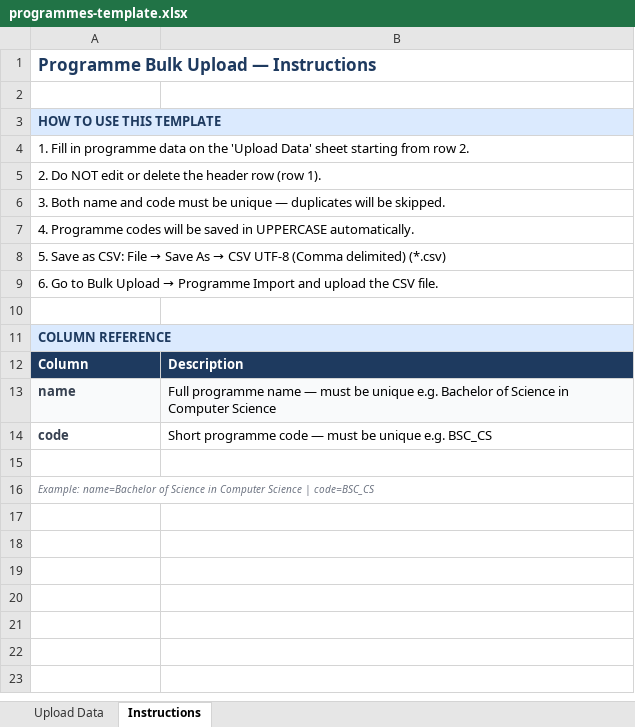
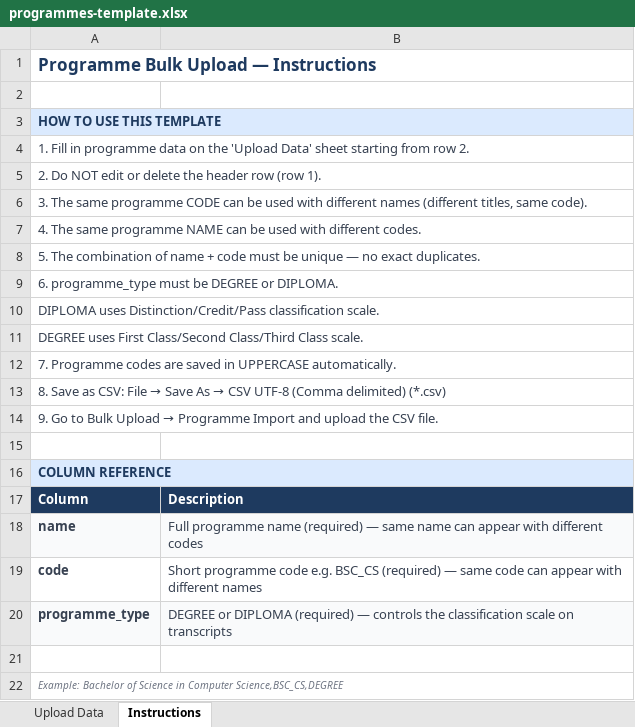
Before and after one commit to GTurk-Group/transcript-ITS, an Excel workbook: public/templates/programmes-template.xlsx, sheet Instructions, drawn as a sheet; values as stored, in another font and other column widths than the file's, no borders; addresses are those after the commit; the diff names each change by its address in the sheet, - before the commit and + after, or states it on an @@ line.

```diff
--- a/public/templates/programmes-template.xlsx (sheet Instructions)
+++ b/public/templates/programmes-template.xlsx (sheet Instructions)
-A4:A9 text colour: black
+A4:A9 text colour: #374151
-A6: 3. Both name and code must be unique — duplicates will be skipped.
+A6: 3. The same programme CODE can be used with different names (different titles, same code).
-A7: 4. Programme codes will be saved in UPPERCASE automatically.
+A7: 4. The same programme NAME can be used with different codes.
@@ A8: 5. Save as CSV: File → Save As → CSV UTF-8 (Comma delimited) (*.csv) → 5. The combination of name + code must be unique — no exact duplicates. @@
@@ A9: 6. Go to Bulk Upload → Programme Import and upload the CSV file. → 6. programme_type must be DEGREE or DIPLOMA. @@
+row 10: DIPLOMA uses Distinction/Credit/Pass classification scale.
+row 11: DEGREE uses First Class/Second Class/Third Class scale.
+row 12: 7. Programme codes are saved in UPPERCASE automatically.
+row 13: 8. Save as CSV: File → Save As → CSV UTF-8 (Comma delimited) (*.csv)
+row 14: 9. Go to Bulk Upload → Programme Import and upload the CSV file.
-B18: …programme name — must be unique e.g. Bachelor of Science in Computer Science
+B18: …programme name (required) — same name can appear with different codes
-B18:B19 text colour: black
+B18:B19 text colour: #374151
-B19: …programme code — must be unique e.g. BSC_CS
+B19: …programme code e.g. BSC_CS (required) — same code can appear with different names
+row 20: programme_type | DEGREE or DIPLOMA (required) — controls the classification scale on transcripts
-A22: Example: name=Bachelor of Science in Computer Science | code=BSC_CS
+A22: Example: Bachelor of Science in Computer Science,BSC_CS,DEGREE
```
Also changed, not shown: sheet Upload Data, public/templates/courses-template.xlsx, public/templates/grades-template.xlsx, 15 other files.
